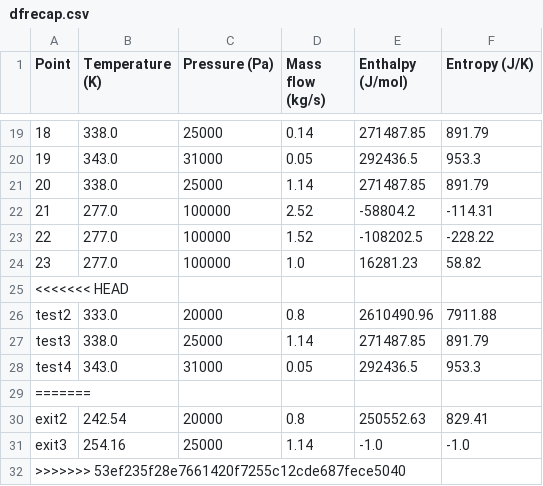
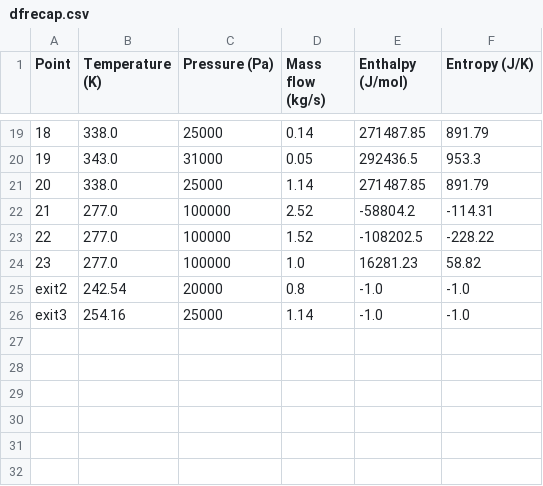
Before and after one commit to SimBruno/HeatNetworkOptimization, a CSV file: dfrecap.csv, drawn as a sheet; only a part is shown, gaps mark what is left out.

```diff
--- a/dfrecap.csv
+++ b/dfrecap.csv
@@ -24,9 +24,3 @@ Point,Temperature (K),Pressure (Pa),Mass flow (kg/s),Enthalpy (J/mol),Entropy (J
 23,277.0,100000,1.0,16281.23,58.82
-<<<<<<< HEAD
-test2,333.0,20000,0.8,2610490.96,7911.88
-test3,338.0,25000,1.14,271487.85,891.79
-test4,343.0,31000,0.05,292436.5,953.3
-=======
-exit2,242.54,20000,0.8,250552.63,829.41
+exit2,242.54,20000,0.8,-1.0,-1.0
 exit3,254.16,25000,1.14,-1.0,-1.0
->>>>>>> 53ef235f28e7661420f7255c12cde687fece5040
```
Also changed, not shown: 23 other files.
